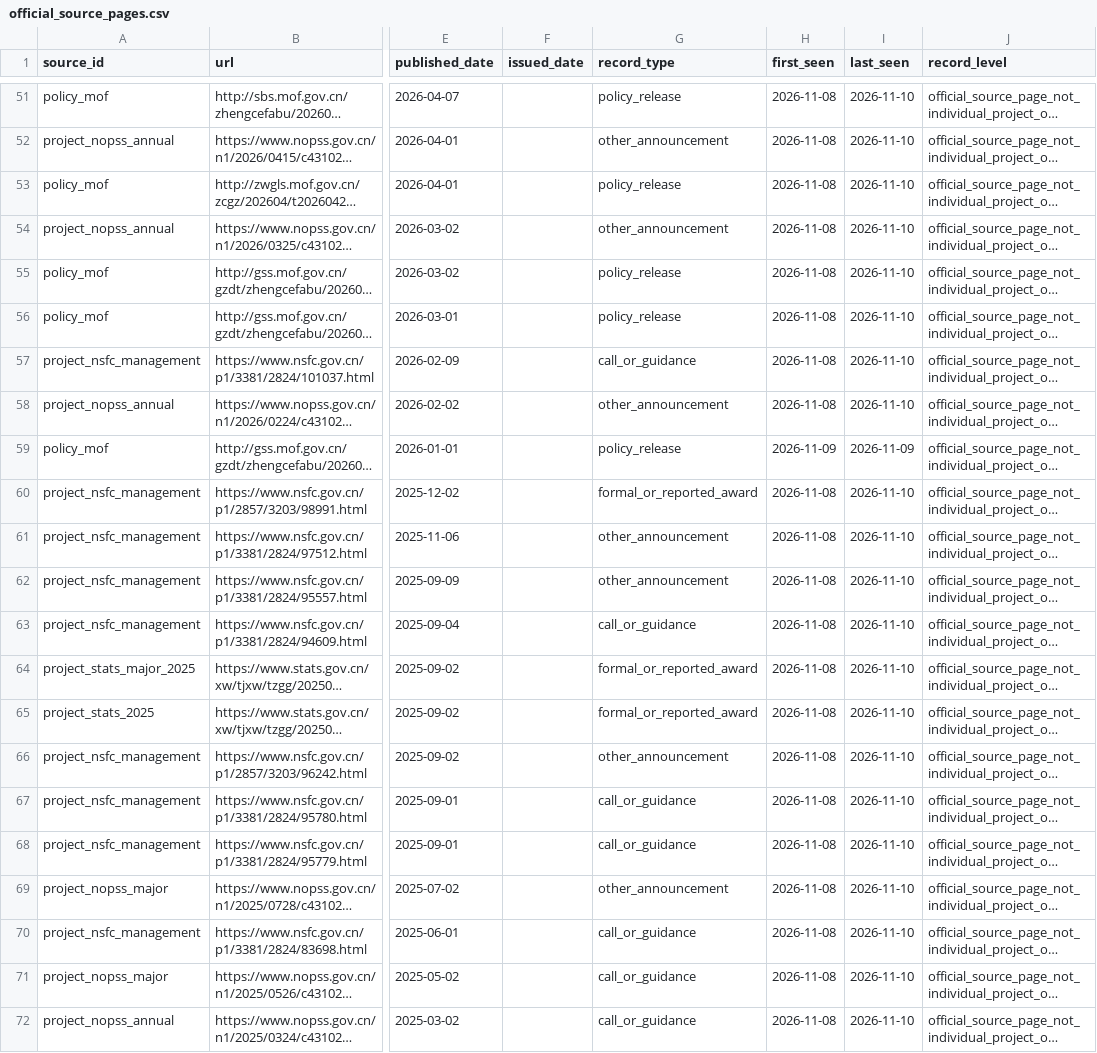
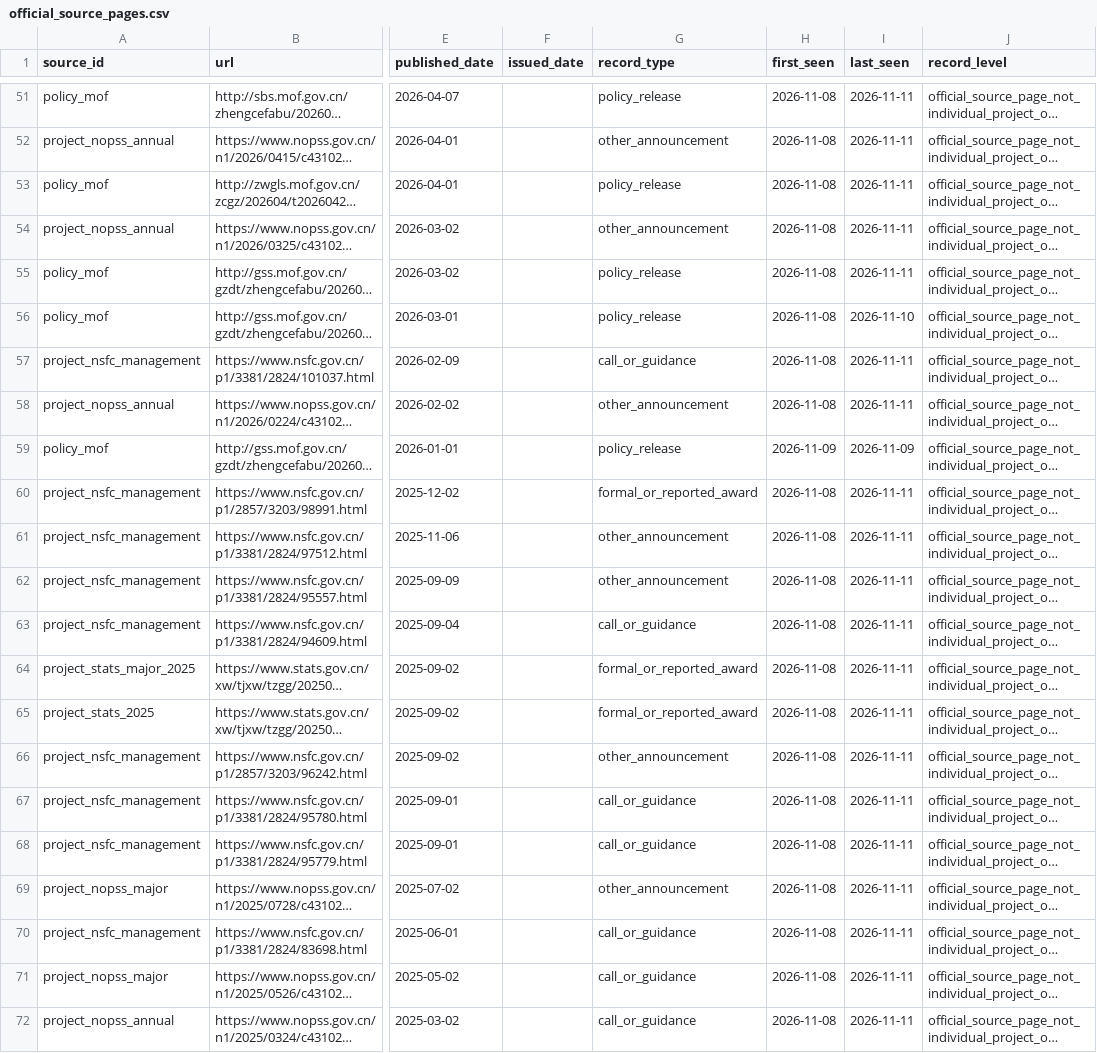
Before and after one commit to gaolingxi/idea, a CSV file: public_metadata/official_source_pages.csv, drawn as a sheet; only a part is shown, gaps mark what is left out; long unchanged cells end in …; the diff covers the shown part only; the diff names each change by its address in the sheet, - before the commit and + after, or states it on an @@ line.

```diff
--- a/public_metadata/official_source_pages.csv
+++ b/public_metadata/official_source_pages.csv
-I51:I55 (last_seen): 2026-11-10
+I51:I55 (last_seen): 2026-11-11
-I57:I58 (last_seen): 2026-11-10
+I57:I58 (last_seen): 2026-11-11
-I60:I72 (last_seen): 2026-11-10
+I60:I72 (last_seen): 2026-11-11
```
Also changed, not shown: 42 edited cells elsewhere in this file.
